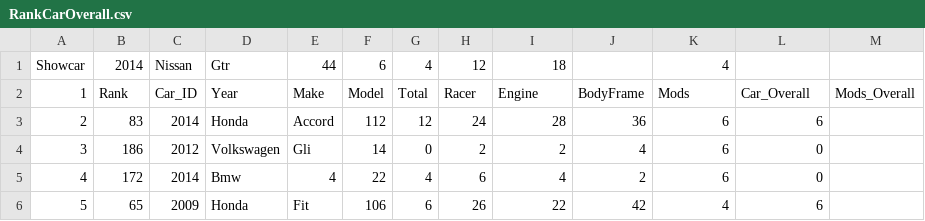
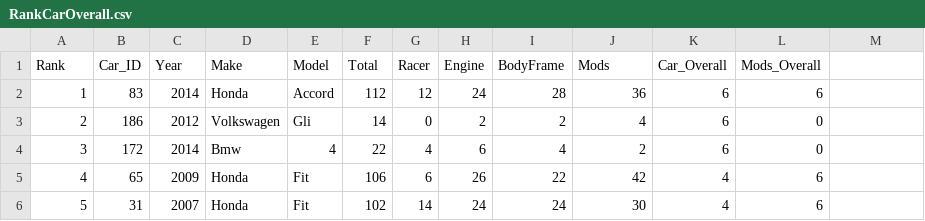
Before and after one commit to katychuang/cisc3140_lab3, a CSV file: proj1/Sample_outputs/RankCarOverall.csv, drawn as a sheet; only a part is shown; the shorter side is filled out with more unchanged rows; removed rows and columns are numbered as before the commit, all else as after; the diff names each change by its address in the sheet, - before the commit and + after, or states it on an @@ line.

```diff
--- a/proj1/Sample_outputs/RankCarOverall.csv
+++ b/proj1/Sample_outputs/RankCarOverall.csv
-row 1: Showcar | 2014 | Nissan | Gtr | 44 | 6 | 4 | 12 | 18 |  | 4
-row 2: 1 | Rank | Car_ID | Year | Make | Model | Total | Racer | Engine | BodyFrame | Mods | Car_Overall | Mods_Overall
+row 1: Rank | Car_ID | Year | Make | Model | Total | Racer | Engine | BodyFrame | Mods | Car_Overall | Mods_Overall
@@ column A renumbered from row 2 down @@
```
Also changed, not shown: proj1/Sample_outputs/RankBodyFrame.csv, proj1/Sample_outputs/RankEngine.csv, 6 other files.
